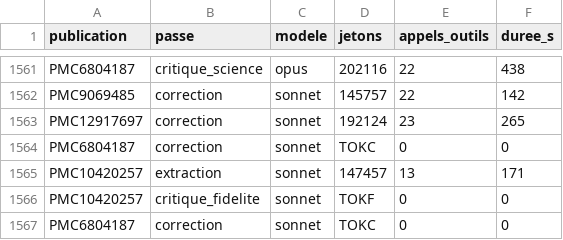
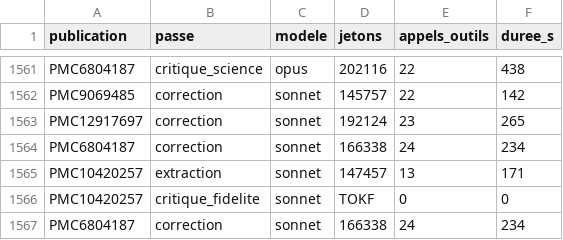
Before and after one commit to TerryChauvin/synthgraph-multi-agent-cloud, a CSV file: audits/jetons.csv, drawn as a sheet; only a part is shown, gaps mark what is left out.

```diff
--- a/audits/jetons.csv
+++ b/audits/jetons.csv
@@ -1563,5 +1563,5 @@ PMC9069485,correction,sonnet,145757,22,142
 PMC12917697,correction,sonnet,192124,23,265
-PMC6804187,correction,sonnet,TOKC,0,0
+PMC6804187,correction,sonnet,166338,24,234
 PMC10420257,extraction,sonnet,147457,13,171
 PMC10420257,critique_fidelite,sonnet,TOKF,0,0
-PMC6804187,correction,sonnet,TOKC,0,0
+PMC6804187,correction,sonnet,166338,24,234
```
